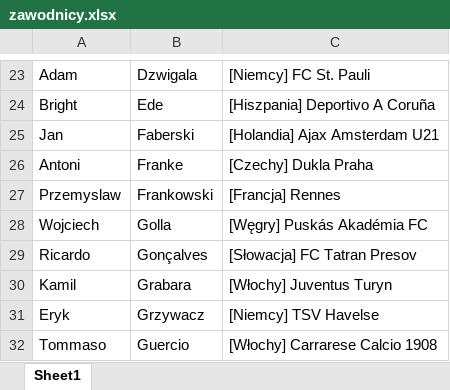
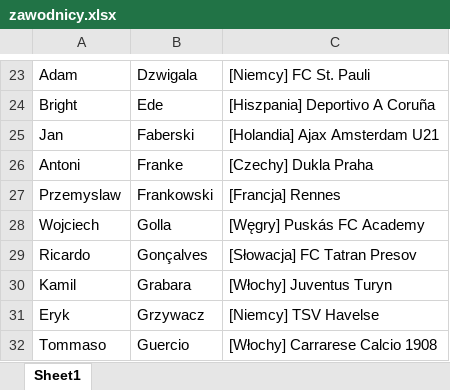
Before and after one commit to patrykus12/nationfootball, an Excel workbook: zawodnicy.xlsx, sheet Sheet1, drawn as a sheet; only a part is shown, gaps mark what is left out; values as stored, in another font and other column widths than the file's, no borders; the diff names each change by its address in the sheet, - before the commit and + after, or states it on an @@ line.

```diff
--- a/zawodnicy.xlsx (sheet Sheet1)
+++ b/zawodnicy.xlsx (sheet Sheet1)
-C28: [Węgry] Puskás Akadémia FC
+C28: [Węgry] Puskás FC Academy
```
Also changed, not shown: zawodnicy_ar.xlsx, zawodnicy_ar_wszyscy.xlsx, 11 other files.
